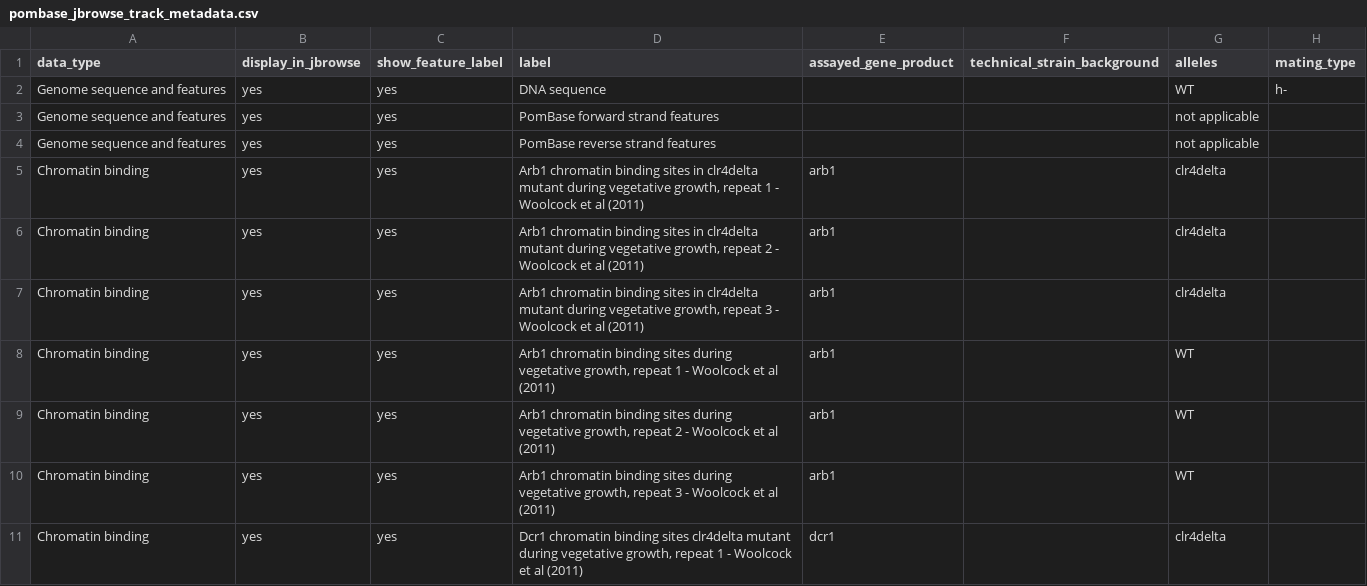
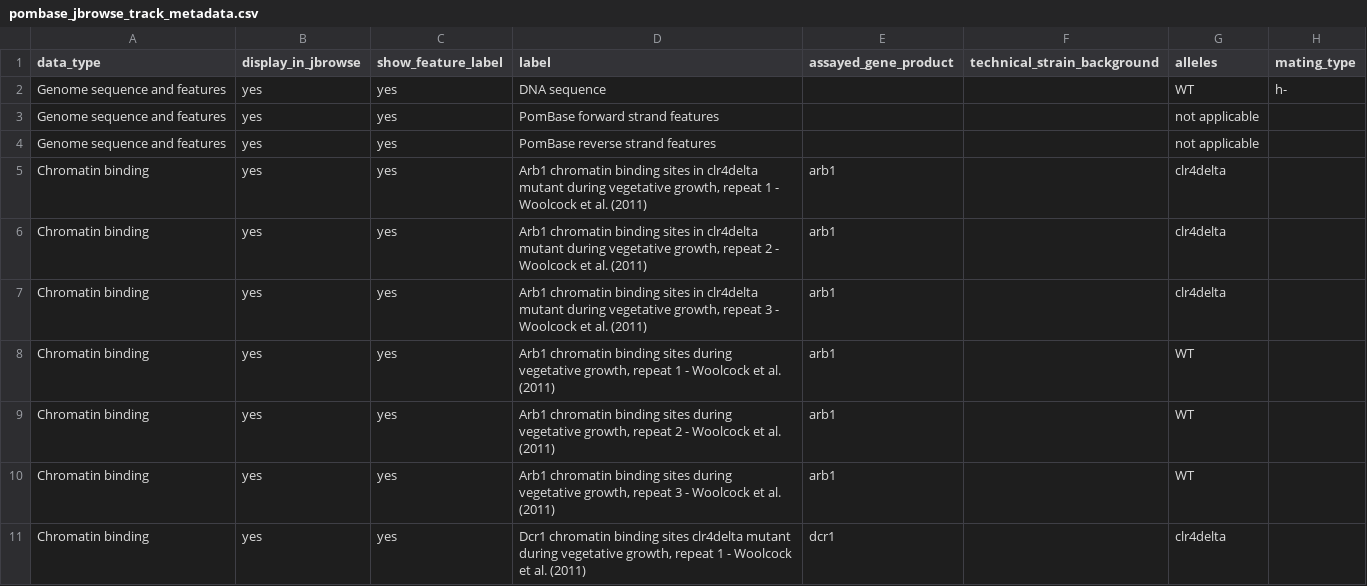
Before and after one commit to pombase/pombase-config, a CSV file: pombase_jbrowse_track_metadata.csv, drawn as a sheet; only a part is shown; the diff covers the shown part only; the diff names each change by its address in the sheet, - before the commit and + after, or states it on an @@ line.

Commit message:
punctuation fixes; unix line endings

```diff
--- a/pombase_jbrowse_track_metadata.csv
+++ b/pombase_jbrowse_track_metadata.csv
-D5 (label): …Woolcock et al (2011)
+D5 (label): …Woolcock et al. (2011)
-D6 (label): …Woolcock et al (2011)
+D6 (label): …Woolcock et al. (2011)
-D7 (label): …Woolcock et al (2011)
+D7 (label): …Woolcock et al. (2011)
-D8 (label): …Woolcock et al (2011)
+D8 (label): …Woolcock et al. (2011)
-D9 (label): …Woolcock et al (2011)
+D9 (label): …Woolcock et al. (2011)
-D10 (label): …Woolcock et al (2011)
+D10 (label): …Woolcock et al. (2011)
-D11 (label): …Woolcock et al (2011)
+D11 (label): …Woolcock et al. (2011)
```
Also changed, not shown: 134 edited cells elsewhere in this file.
